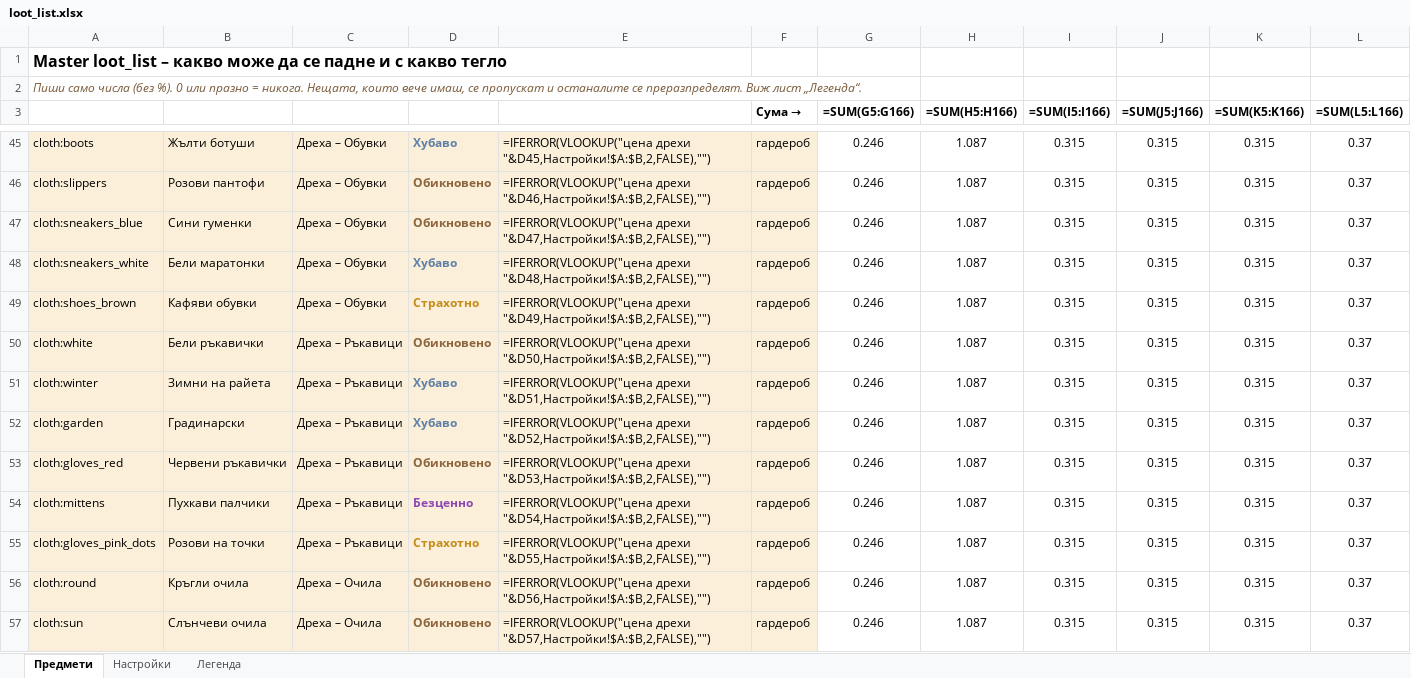
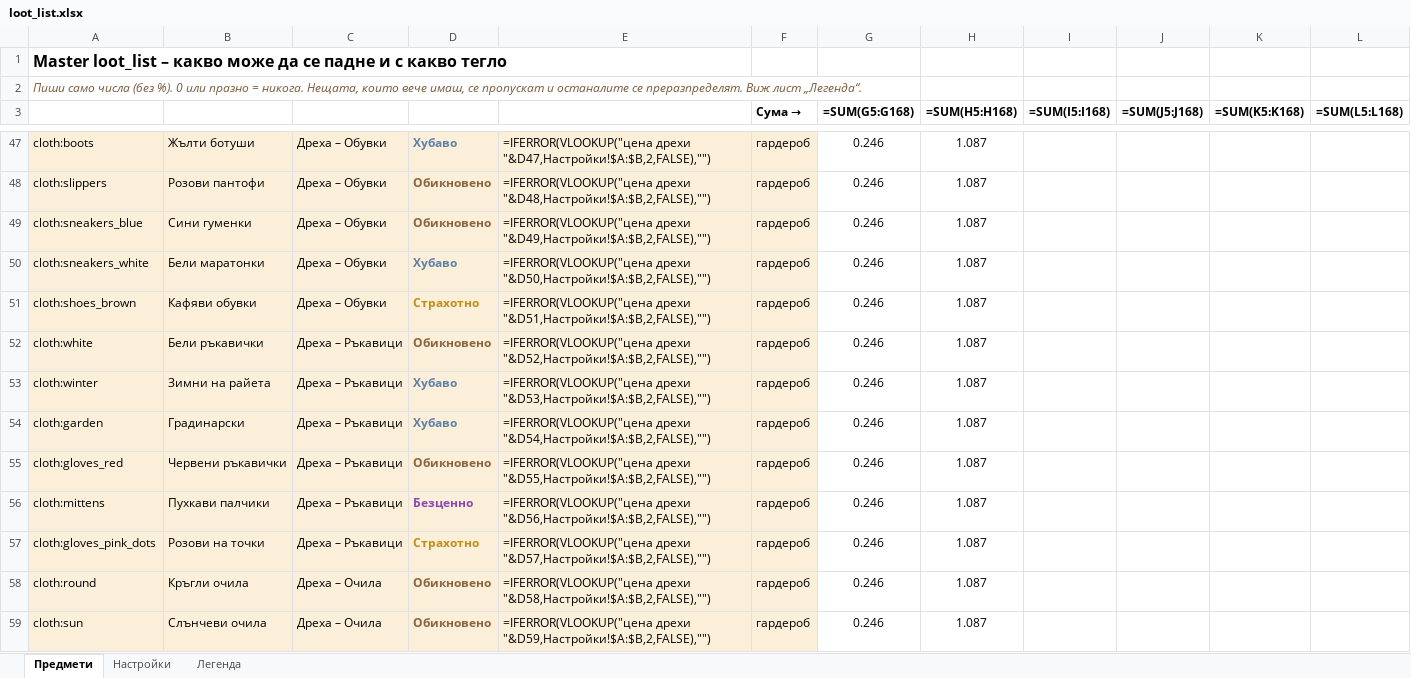
Before and after one commit to MrRein/bear_companion, an Excel workbook: assets/loot_list.xlsx, sheet Предмети, drawn as a sheet; only a part is shown, gaps mark what is left out; values as stored, in another font and other column widths than the file's, no borders; formulas without a stored value are shown as written; conditional formats not drawn; addresses are those after the commit; the diff covers the shown part only; the diff names each change by its address in the sheet, - before the commit and + after, or states it on an @@ line.

```diff
--- a/assets/loot_list.xlsx (sheet Предмети)
+++ b/assets/loot_list.xlsx (sheet Предмети)
-G3: =SUM(G5:G166)
+G3: =SUM(G5:G168)
-H3: =SUM(H5:H166)
+H3: =SUM(H5:H168)
-I3: =SUM(I5:I166)
+I3: =SUM(I5:I168)
-J3: =SUM(J5:J166)
+J3: =SUM(J5:J168)
-K3: =SUM(K5:K166)
+K3: =SUM(K5:K168)
-L3: =SUM(L5:L166)
+L3: =SUM(L5:L168)
-E47: =IFERROR(VLOOKUP("цена дрехи "&D45,Настройки!$A:$B,2,FALSE),"")
+E47: =IFERROR(VLOOKUP("цена дрехи "&D47,Настройки!$A:$B,2,FALSE),"")
-I47:I59 (=SUM(I5:I168)): 0.315
+I47:I59 (=SUM(I5:I168)): (empty)
-J47:J59 (=SUM(J5:J168)): 0.315
+J47:J59 (=SUM(J5:J168)): (empty)
-K47:K59 (=SUM(K5:K168)): 0.315
+K47:K59 (=SUM(K5:K168)): (empty)
-L47:L59 (=SUM(L5:L168)): 0.37
+L47:L59 (=SUM(L5:L168)): (empty)
-E48: =IFERROR(VLOOKUP("цена дрехи "&D46,Настройки!$A:$B,2,FALSE),"")
+E48: =IFERROR(VLOOKUP("цена дрехи "&D48,Настройки!$A:$B,2,FALSE),"")
-E49: =IFERROR(VLOOKUP("цена дрехи "&D47,Настройки!$A:$B,2,FALSE),"")
+E49: =IFERROR(VLOOKUP("цена дрехи "&D49,Настройки!$A:$B,2,FALSE),"")
-E50: =IFERROR(VLOOKUP("цена дрехи "&D48,Настройки!$A:$B,2,FALSE),"")
+E50: =IFERROR(VLOOKUP("цена дрехи "&D50,Настройки!$A:$B,2,FALSE),"")
-E51: =IFERROR(VLOOKUP("цена дрехи "&D49,Настройки!$A:$B,2,FALSE),"")
+E51: =IFERROR(VLOOKUP("цена дрехи "&D51,Настройки!$A:$B,2,FALSE),"")
-E52: =IFERROR(VLOOKUP("цена дрехи "&D50,Настройки!$A:$B,2,FALSE),"")
+E52: =IFERROR(VLOOKUP("цена дрехи "&D52,Настройки!$A:$B,2,FALSE),"")
-E53: =IFERROR(VLOOKUP("цена дрехи "&D51,Настройки!$A:$B,2,FALSE),"")
+E53: =IFERROR(VLOOKUP("цена дрехи "&D53,Настройки!$A:$B,2,FALSE),"")
-E54: =IFERROR(VLOOKUP("цена дрехи "&D52,Настройки!$A:$B,2,FALSE),"")
+E54: =IFERROR(VLOOKUP("цена дрехи "&D54,Настройки!$A:$B,2,FALSE),"")
-E55: =IFERROR(VLOOKUP("цена дрехи "&D53,Настройки!$A:$B,2,FALSE),"")
+E55: =IFERROR(VLOOKUP("цена дрехи "&D55,Настройки!$A:$B,2,FALSE),"")
-E56: =IFERROR(VLOOKUP("цена дрехи "&D54,Настройки!$A:$B,2,FALSE),"")
+E56: =IFERROR(VLOOKUP("цена дрехи "&D56,Настройки!$A:$B,2,FALSE),"")
-E57: =IFERROR(VLOOKUP("цена дрехи "&D55,Настройки!$A:$B,2,FALSE),"")
+E57: =IFERROR(VLOOKUP("цена дрехи "&D57,Настройки!$A:$B,2,FALSE),"")
-E58: =IFERROR(VLOOKUP("цена дрехи "&D56,Настройки!$A:$B,2,FALSE),"")
+E58: =IFERROR(VLOOKUP("цена дрехи "&D58,Настройки!$A:$B,2,FALSE),"")
-E59: =IFERROR(VLOOKUP("цена дрехи "&D57,Настройки!$A:$B,2,FALSE),"")
+E59: =IFERROR(VLOOKUP("цена дрехи "&D59,Настройки!$A:$B,2,FALSE),"")
```
Also changed, not shown: 4 added rows, 2 removed rows and 302 edited cells elsewhere in this sheet, sheet Легенда, 13 other files.
